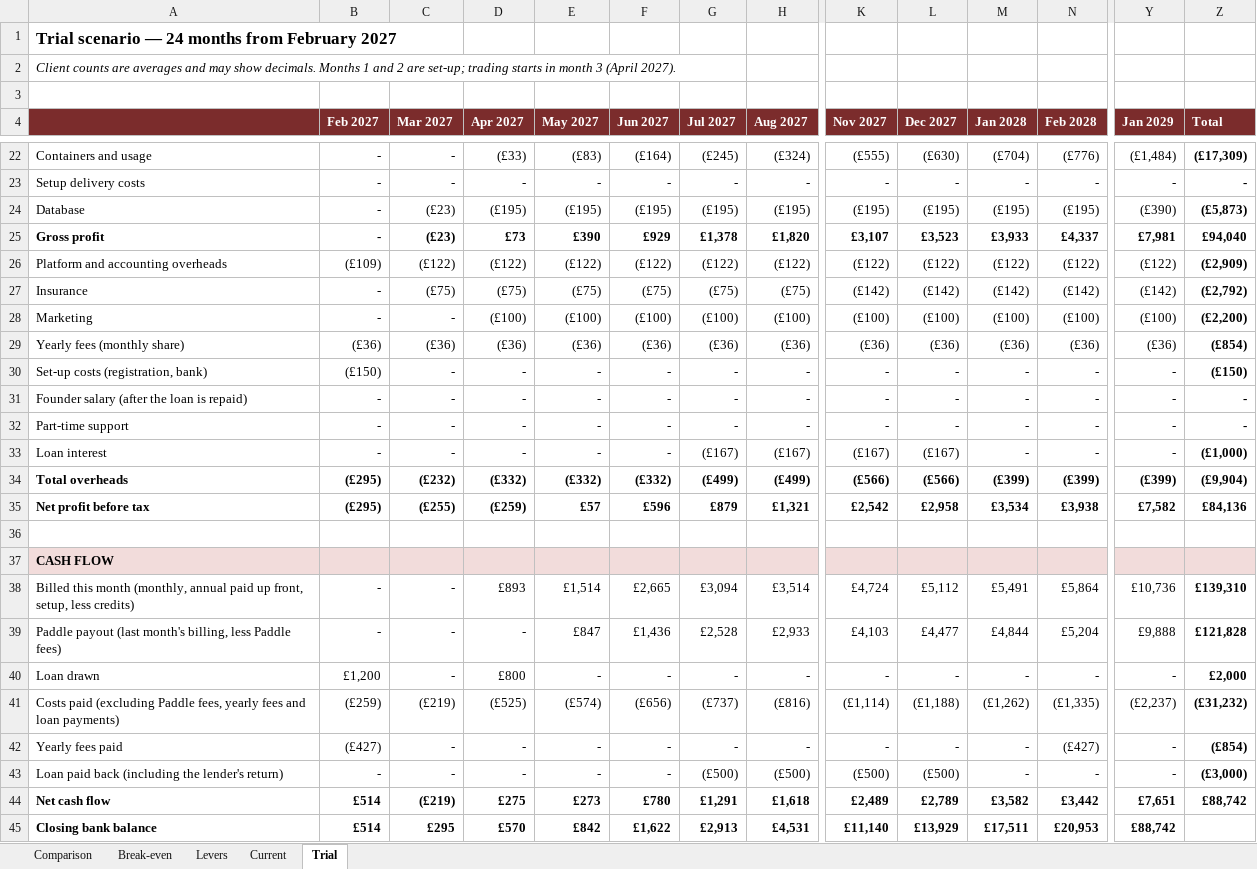
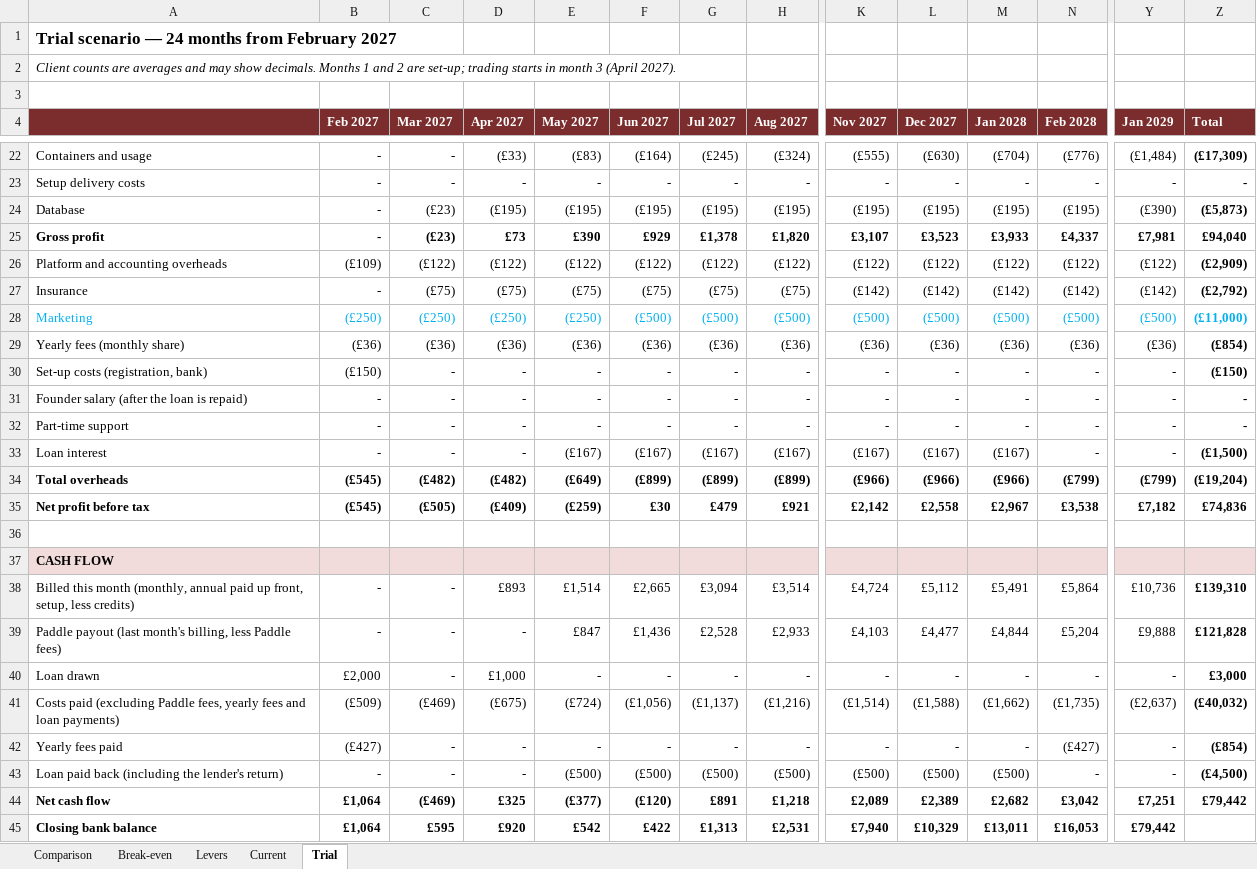
Before and after one commit to sassycomapp/data-mybizz-mgt, an Excel workbook: funding/mybizz-live-trial-scenarios.xlsx, sheet Trial, drawn as a sheet; only a part is shown, gaps mark what is left out; values as stored, in another font and other column widths than the file's, no borders; removed rows and columns are numbered as before the commit, all else as after; rows hold the shown columns only; the diff names each change by its address in the sheet, - before the commit and + after, or states it on an @@ line.

Commit message:
Trial scenarios: £119 price, standby from go-live, £2,000 loan

```diff
--- a/funding/mybizz-live-trial-scenarios.xlsx (sheet Trial)
+++ b/funding/mybizz-live-trial-scenarios.xlsx (sheet Trial)
-row 28: Marketing | - | - | (£100) | (£100) | (£100) | (£100) | (£100) | (£100) | (£100) | (£100) | (£100) | (£100) | (£2,200)
+row 28: Marketing | (£250) | (£250) | (£250) | (£250) | (£500) | (£500) | (£500) | (£500) | (£500) | (£500) | (£500) | (£500) | (£11,000)
-E33 (May 2027): -
+E33 (May 2027): (£167)
-F33 (Jun 2027): -
+F33 (Jun 2027): (£167)
-M33 (Jan 2028): -
+M33 (Jan 2028): (£167)
-Z33 (Total): (£1,000)
+Z33 (Total): (£1,500)
-row 34: Total overheads | (£295) | (£232) | (£332) | (£332) | (£332) | (£499) | (£499) | (£566) | (£566) | (£399) | (£399) | (£399) | (£9,904)
-row 35: Net profit before tax | (£295) | (£255) | (£259) | £57 | £596 | £879 | £1,321 | £2,542 | £2,958 | £3,534 | £3,938 | £7,582 | £84,136
+row 34: Total overheads | (£545) | (£482) | (£482) | (£649) | (£899) | (£899) | (£899) | (£966) | (£966) | (£966) | (£799) | (£799) | (£19,204)
+row 35: Net profit before tax | (£545) | (£505) | (£409) | (£259) | £30 | £479 | £921 | £2,142 | £2,558 | £2,967 | £3,538 | £7,182 | £74,836
-B40 (Feb 2027): £1,200
+B40 (Feb 2027): £2,000
-D40 (Apr 2027): £800
+D40 (Apr 2027): £1,000
-Z40 (Total): £2,000
+Z40 (Total): £3,000
-row 41: Costs paid (excluding Paddle fees, yearly fees and loan payments) | (£259) | (£219) | (£525) | (£574) | (£656) | (£737) | (£816) | (£1,114) | (£1,188) | (£1,262) | (£1,335) | (£2,237) | (£31,232)
+row 41: Costs paid (excluding Paddle fees, yearly fees and loan payments) | (£509) | (£469) | (£675) | (£724) | (£1,056) | (£1,137) | (£1,216) | (£1,514) | (£1,588) | (£1,662) | (£1,735) | (£2,637) | (£40,032)
-E43 (May 2027): -
+E43 (May 2027): (£500)
-F43 (Jun 2027): -
+F43 (Jun 2027): (£500)
-M43 (Jan 2028): -
+M43 (Jan 2028): (£500)
-Z43 (Total): (£3,000)
+Z43 (Total): (£4,500)
-row 44: Net cash flow | £514 | (£219) | £275 | £273 | £780 | £1,291 | £1,618 | £2,489 | £2,789 | £3,582 | £3,442 | £7,651 | £88,742
-row 45: Closing bank balance | £514 | £295 | £570 | £842 | £1,622 | £2,913 | £4,531 | £11,140 | £13,929 | £17,511 | £20,953 | £88,742
+row 44: Net cash flow | £1,064 | (£469) | £325 | (£377) | (£120) | £891 | £1,218 | £2,089 | £2,389 | £2,682 | £3,042 | £7,251 | £79,442
+row 45: Closing bank balance | £1,064 | £595 | £920 | £542 | £422 | £1,313 | £2,531 | £7,940 | £10,329 | £13,011 | £16,053 | £79,442
```
Also changed, not shown: sheet Break-even, sheet Comparison, sheet Levers, 1 other file.
